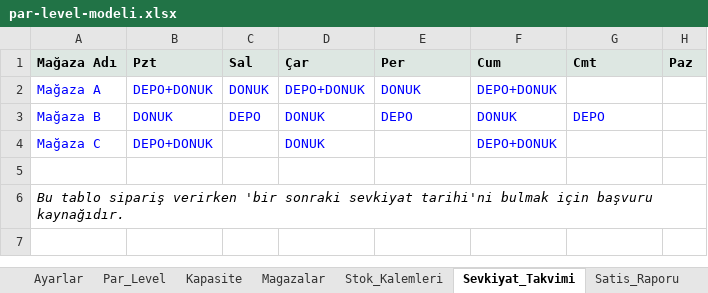
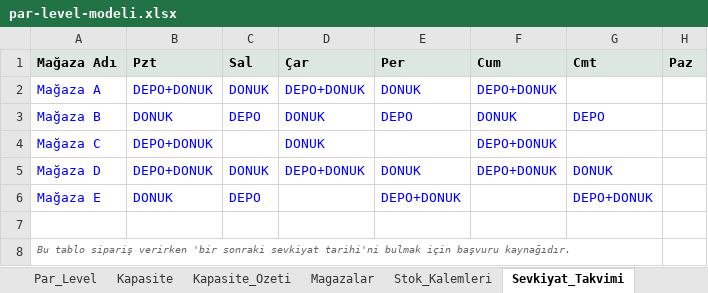
Before and after one commit to ozisciegealp-sys/store-par-level-model, an Excel workbook: par-level-modeli.xlsx, sheet Sevkiyat_Takvimi, drawn as a sheet; values as stored, in another font and other column widths than the file's, no borders; addresses are those after the commit; the diff names each change by its address in the sheet, - before the commit and + after, or states it on an @@ line.

```diff
--- a/par-level-modeli.xlsx (sheet Sevkiyat_Takvimi)
+++ b/par-level-modeli.xlsx (sheet Sevkiyat_Takvimi)
+sheet tab: Kapasite_Ozeti
+row 5: Mağaza D | DEPO+DONUK | DONUK | DEPO+DONUK | DONUK | DEPO+DONUK | DONUK
+row 6: Mağaza E | DONUK | DEPO |  | DEPO+DONUK |  | DEPO+DONUK
-A8 text colour: black
+A8 text colour: #666666, text size: smaller
```
Also changed, not shown: sheet Par_Level, sheet Satis_Raporu, sheet Bolge_Ozet, sheet Receteler, sheet Kapasite, sheet Magazalar, 1 more sheet, 2 other files.
